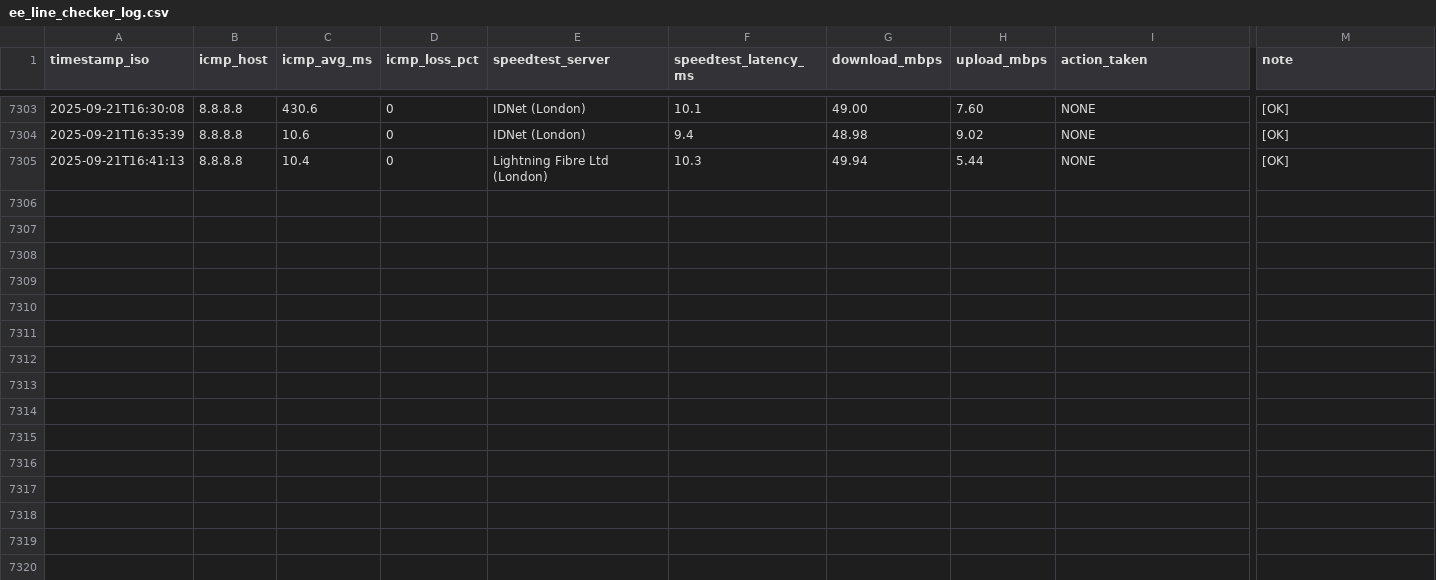
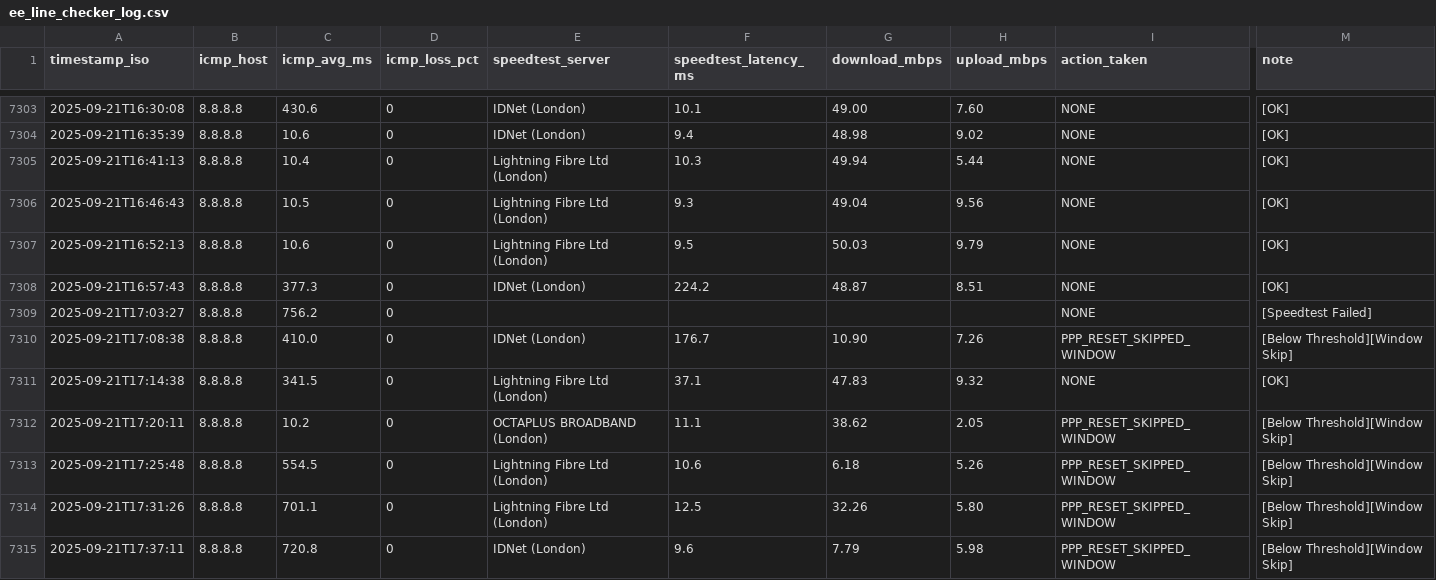
Before and after one commit to Justin0Brien/obrien.vision, a CSV file: ee_line_checker_log.csv, drawn as a sheet; only a part is shown, gaps mark what is left out; rows hold the shown columns only; the diff covers the shown part only; the diff names each change by its address in the sheet, - before the commit and + after, or states it on an @@ line.

```diff
--- a/ee_line_checker_log.csv
+++ b/ee_line_checker_log.csv
+row 7306: 2025-09-21T16:46:43 | 8.8.8.8 | 10.5 | 0 | Lightning Fibre Ltd (London) | 9.3 | 49.04 | 9.56 | NONE | [OK]
+row 7307: 2025-09-21T16:52:13 | 8.8.8.8 | 10.6 | 0 | Lightning Fibre Ltd (London) | 9.5 | 50.03 | 9.79 | NONE | [OK]
+row 7308: 2025-09-21T16:57:43 | 8.8.8.8 | 377.3 | 0 | IDNet (London) | 224.2 | 48.87 | 8.51 | NONE | [OK]
+row 7309: 2025-09-21T17:03:27 | 8.8.8.8 | 756.2 | 0 |  |  |  |  | NONE | [Speedtest Failed]
+row 7310: 2025-09-21T17:08:38 | 8.8.8.8 | 410.0 | 0 | IDNet (London) | 176.7 | 10.90 | 7.26 | PPP_RESET_SKIPPED_WINDOW | [Below Threshold][Window Skip]
+row 7311: 2025-09-21T17:14:38 | 8.8.8.8 | 341.5 | 0 | Lightning Fibre Ltd (London) | 37.1 | 47.83 | 9.32 | NONE | [OK]
+row 7312: 2025-09-21T17:20:11 | 8.8.8.8 | 10.2 | 0 | OCTAPLUS BROADBAND (London) | 11.1 | 38.62 | 2.05 | PPP_RESET_SKIPPED_WINDOW | [Below Threshold][Window Skip]
+row 7313: 2025-09-21T17:25:48 | 8.8.8.8 | 554.5 | 0 | Lightning Fibre Ltd (London) | 10.6 | 6.18 | 5.26 | PPP_RESET_SKIPPED_WINDOW | [Below Threshold][Window Skip]
+row 7314: 2025-09-21T17:31:26 | 8.8.8.8 | 701.1 | 0 | Lightning Fibre Ltd (London) | 12.5 | 32.26 | 5.80 | PPP_RESET_SKIPPED_WINDOW | [Below Threshold][Window Skip]
+row 7315: 2025-09-21T17:37:11 | 8.8.8.8 | 720.8 | 0 | IDNet (London) | 9.6 | 7.79 | 5.98 | PPP_RESET_SKIPPED_WINDOW | [Below Threshold][Window Skip]
```
Also changed, not shown: 10 added rows elsewhere in this file, 7 other files.
